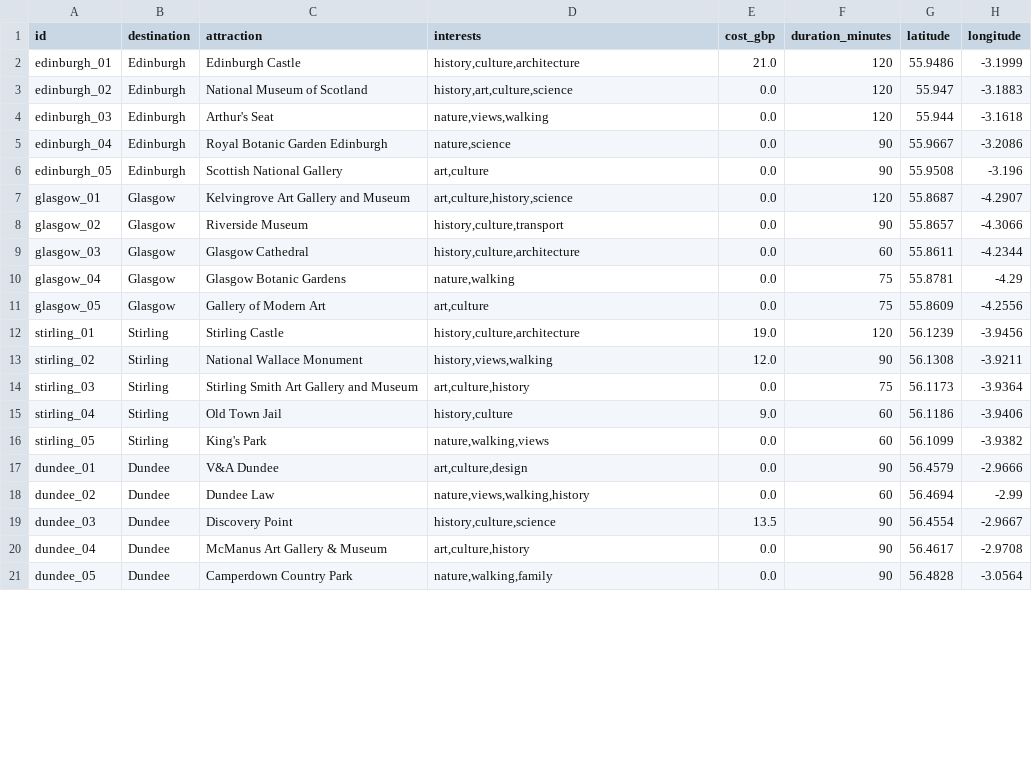
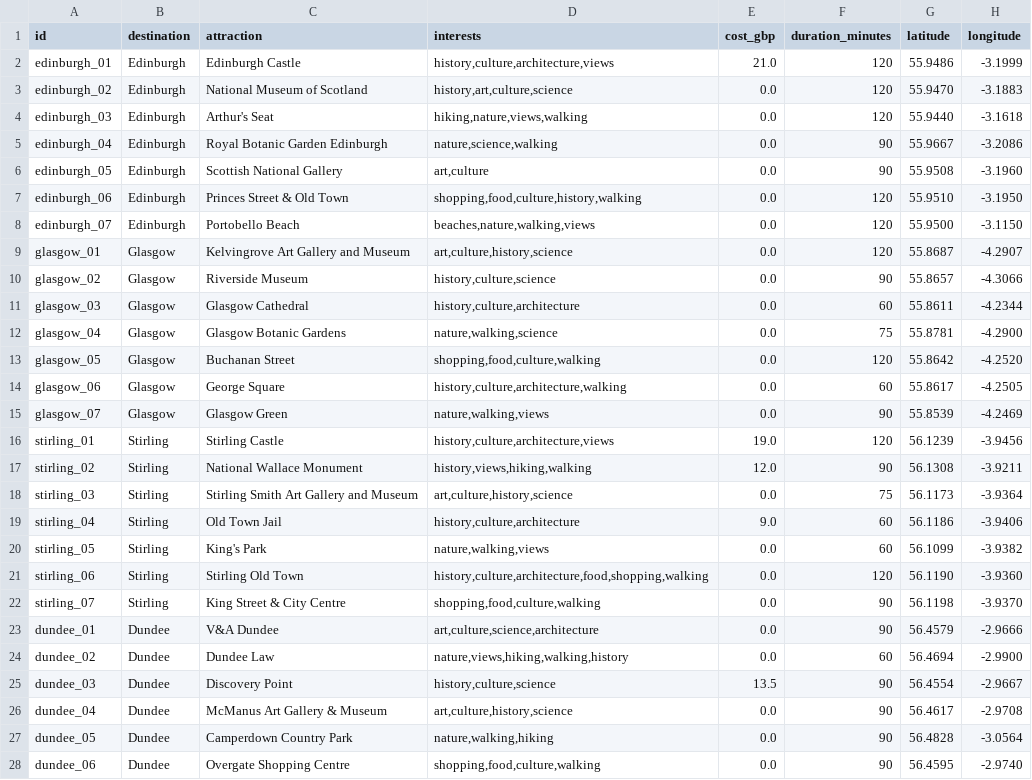
Before and after one commit to macmillanc/Ember_Adventure-WICS_Hackathon_2026-, a CSV file: data/attractions.csv, drawn as a sheet; only a part is shown; the diff covers the shown part only.

```diff
--- a/data/attractions.csv
+++ b/data/attractions.csv
@@ -1,21 +1,28 @@
 id,destination,attraction,interests,cost_gbp,duration_minutes,latitude,longitude
-edinburgh_01,Edinburgh,Edinburgh Castle,"history,culture,architecture",21.0,120,55.9486,-3.1999
-edinburgh_02,Edinburgh,National Museum of Scotland,"history,art,culture,science",0.0,120,55.947,-3.1883
-edinburgh_03,Edinburgh,Arthur's Seat,"nature,views,walking",0.0,120,55.944,-3.1618
-edinburgh_04,Edinburgh,Royal Botanic Garden Edinburgh,"nature,science",0.0,90,55.9667,-3.2086
-edinburgh_05,Edinburgh,Scottish National Gallery,"art,culture",0.0,90,55.9508,-3.196
+edinburgh_01,Edinburgh,Edinburgh Castle,"history,culture,architecture,views",21.0,120,55.9486,-3.1999
+edinburgh_02,Edinburgh,National Museum of Scotland,"history,art,culture,science",0.0,120,55.9470,-3.1883
+edinburgh_03,Edinburgh,Arthur's Seat,"hiking,nature,views,walking",0.0,120,55.9440,-3.1618
+edinburgh_04,Edinburgh,Royal Botanic Garden Edinburgh,"nature,science,walking",0.0,90,55.9667,-3.2086
+edinburgh_05,Edinburgh,Scottish National Gallery,"art,culture",0.0,90,55.9508,-3.1960
+edinburgh_06,Edinburgh,Princes Street & Old Town,"shopping,food,culture,history,walking",0.0,120,55.9510,-3.1950
+edinburgh_07,Edinburgh,Portobello Beach,"beaches,nature,walking,views",0.0,120,55.9500,-3.1150
 glasgow_01,Glasgow,Kelvingrove Art Gallery and Museum,"art,culture,history,science",0.0,120,55.8687,-4.2907
-glasgow_02,Glasgow,Riverside Museum,"history,culture,transport",0.0,90,55.8657,-4.3066
+glasgow_02,Glasgow,Riverside Museum,"history,culture,science",0.0,90,55.8657,-4.3066
 glasgow_03,Glasgow,Glasgow Cathedral,"history,culture,architecture",0.0,60,55.8611,-4.2344
-glasgow_04,Glasgow,Glasgow Botanic Gardens,"nature,walking",0.0,75,55.8781,-4.29
-glasgow_05,Glasgow,Gallery of Modern Art,"art,culture",0.0,75,55.8609,-4.2556
-stirling_01,Stirling,Stirling Castle,"history,culture,architecture",19.0,120,56.1239,-3.9456
-stirling_02,Stirling,National Wallace Monument,"history,views,walking",12.0,90,56.1308,-3.9211
-stirling_03,Stirling,Stirling Smith Art Gallery and Museum,"art,culture,history",0.0,75,56.1173,-3.9364
-stirling_04,Stirling,Old Town Jail,"history,culture",9.0,60,56.1186,-3.9406
+glasgow_04,Glasgow,Glasgow Botanic Gardens,"nature,walking,science",0.0,75,55.8781,-4.2900
+glasgow_05,Glasgow,Buchanan Street,"shopping,food,culture,walking",0.0,120,55.8642,-4.2520
+glasgow_06,Glasgow,George Square,"history,culture,architecture,walking",0.0,60,55.8617,-4.2505
+glasgow_07,Glasgow,Glasgow Green,"nature,walking,views",0.0,90,55.8539,-4.2469
+stirling_01,Stirling,Stirling Castle,"history,culture,architecture,views",19.0,120,56.1239,-3.9456
+stirling_02,Stirling,National Wallace Monument,"history,views,hiking,walking",12.0,90,56.1308,-3.9211
+stirling_03,Stirling,Stirling Smith Art Gallery and Museum,"art,culture,history,science",0.0,75,56.1173,-3.9364
+stirling_04,Stirling,Old Town Jail,"history,culture,architecture",9.0,60,56.1186,-3.9406
 stirling_05,Stirling,King's Park,"nature,walking,views",0.0,60,56.1099,-3.9382
-dundee_01,Dundee,V&A Dundee,"art,culture,design",0.0,90,56.4579,-2.9666
-dundee_02,Dundee,Dundee Law,"nature,views,walking,history",0.0,60,56.4694,-2.99
+stirling_06,Stirling,Stirling Old Town,"history,culture,architecture,food,shopping,walking",0.0,120,56.1190,-3.9360
+stirling_07,Stirling,King Street & City Centre,"shopping,food,culture,walking",0.0,90,56.1198,-3.9370
+dundee_01,Dundee,V&A Dundee,"art,culture,science,architecture",0.0,90,56.4579,-2.9666
+dundee_02,Dundee,Dundee Law,"nature,views,hiking,walking,history",0.0,60,56.4694,-2.9900
 dundee_03,Dundee,Discovery Point,"history,culture,science",13.5,90,56.4554,-2.9667
-dundee_04,Dundee,McManus Art Gallery & Museum,"art,culture,history",0.0,90,56.4617,-2.9708
-dundee_05,Dundee,Camperdown Country Park,"nature,walking,family",0.0,90,56.4828,-3.0564
+dundee_04,Dundee,McManus Art Gallery & Museum,"art,culture,history,science",0.0,90,56.4617,-2.9708
+dundee_05,Dundee,Camperdown Country Park,"nature,walking,hiking",0.0,90,56.4828,-3.0564
+dundee_06,Dundee,Overgate Shopping Centre,"shopping,food,culture,walking",0.0,90,56.4595,-2.9740
```
Also changed, not shown: 5 added rows and 14 edited cells elsewhere in this file, 2 other files.
